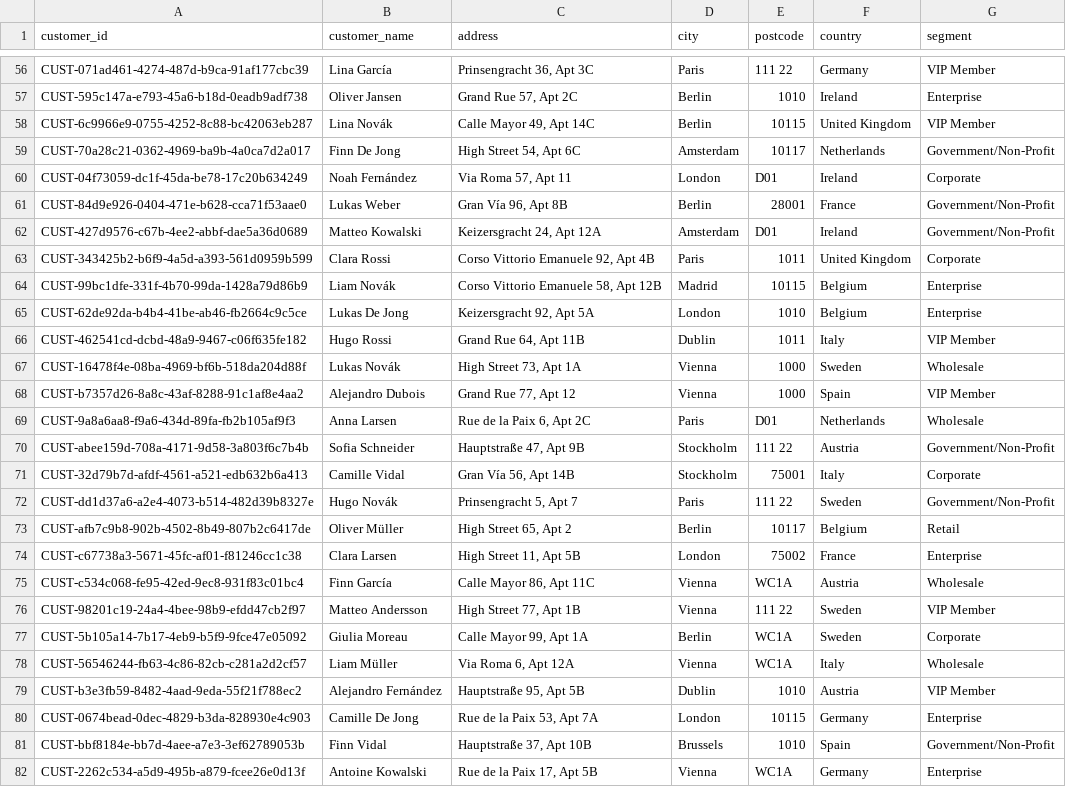
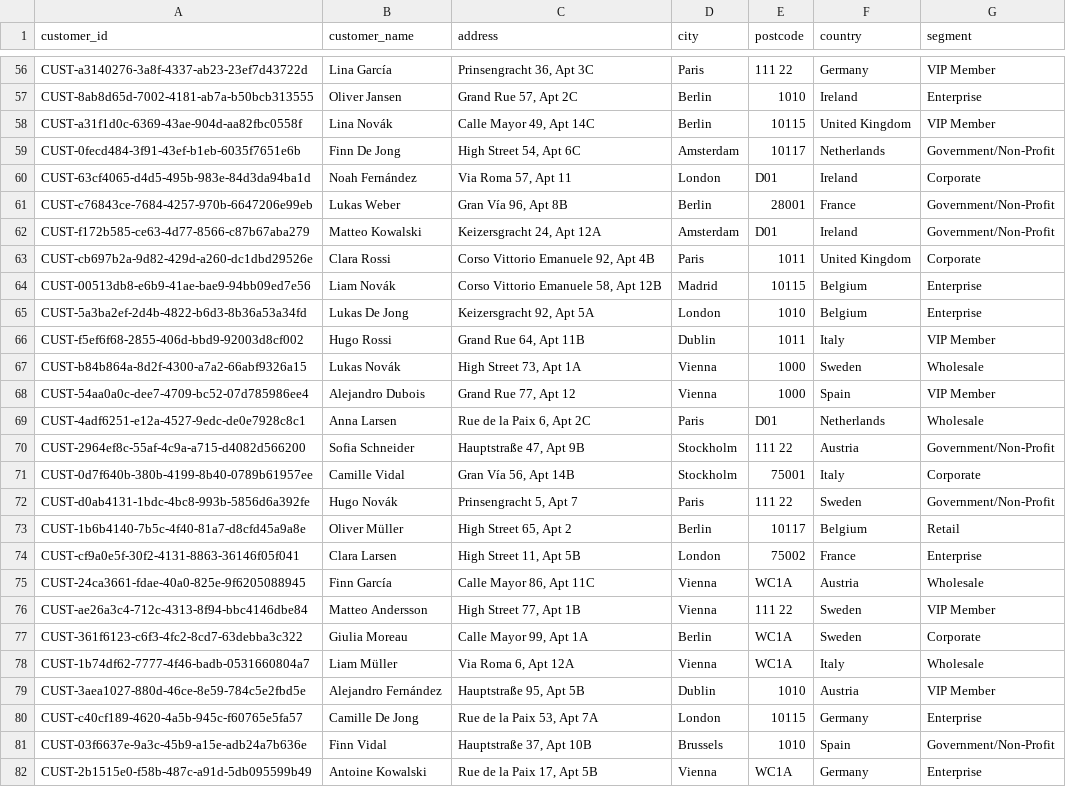
Before and after one commit to mukumbasar/ecommerce-performance-analytics, a CSV file: data/customers.csv, drawn as a sheet; only a part is shown, gaps mark what is left out; the diff covers the shown part only; the diff names each change by its address in the sheet, - before the commit and + after, or states it on an @@ line.

```diff
--- a/data/customers.csv
+++ b/data/customers.csv
-A56 (customer_id): CUST-071ad461-4274-487d-b9ca-91af177cbc39
+A56 (customer_id): CUST-a3140276-3a8f-4337-ab23-23ef7d43722d
-A57 (customer_id): CUST-595c147a-e793-45a6-b18d-0eadb9adf738
+A57 (customer_id): CUST-8ab8d65d-7002-4181-ab7a-b50bcb313555
-A58 (customer_id): CUST-6c9966e9-0755-4252-8c88-bc42063eb287
+A58 (customer_id): CUST-a31f1d0c-6369-43ae-904d-aa82fbc0558f
-A59 (customer_id): CUST-70a28c21-0362-4969-ba9b-4a0ca7d2a017
+A59 (customer_id): CUST-0fecd484-3f91-43ef-b1eb-6035f7651e6b
-A60 (customer_id): CUST-04f73059-dc1f-45da-be78-17c20b634249
+A60 (customer_id): CUST-63cf4065-d4d5-495b-983e-84d3da94ba1d
-A61 (customer_id): CUST-84d9e926-0404-471e-b628-cca71f53aae0
+A61 (customer_id): CUST-c76843ce-7684-4257-970b-6647206e99eb
-A62 (customer_id): CUST-427d9576-c67b-4ee2-abbf-dae5a36d0689
+A62 (customer_id): CUST-f172b585-ce63-4d77-8566-c87b67aba279
-A63 (customer_id): CUST-343425b2-b6f9-4a5d-a393-561d0959b599
+A63 (customer_id): CUST-cb697b2a-9d82-429d-a260-dc1dbd29526e
-A64 (customer_id): CUST-99bc1dfe-331f-4b70-99da-1428a79d86b9
+A64 (customer_id): CUST-00513db8-e6b9-41ae-bae9-94bb09ed7e56
-A65 (customer_id): CUST-62de92da-b4b4-41be-ab46-fb2664c9c5ce
+A65 (customer_id): CUST-5a3ba2ef-2d4b-4822-b6d3-8b36a53a34fd
-A66 (customer_id): CUST-462541cd-dcbd-48a9-9467-c06f635fe182
+A66 (customer_id): CUST-f5ef6f68-2855-406d-bbd9-92003d8cf002
-A67 (customer_id): CUST-16478f4e-08ba-4969-bf6b-518da204d88f
+A67 (customer_id): CUST-b84b864a-8d2f-4300-a7a2-66abf9326a15
-A68 (customer_id): CUST-b7357d26-8a8c-43af-8288-91c1af8e4aa2
+A68 (customer_id): CUST-54aa0a0c-dee7-4709-bc52-07d785986ee4
-A69 (customer_id): CUST-9a8a6aa8-f9a6-434d-89fa-fb2b105af9f3
+A69 (customer_id): CUST-4adf6251-e12a-4527-9edc-de0e7928c8c1
-A70 (customer_id): CUST-abee159d-708a-4171-9d58-3a803f6c7b4b
+A70 (customer_id): CUST-2964ef8c-55af-4c9a-a715-d4082d566200
-A71 (customer_id): CUST-32d79b7d-afdf-4561-a521-edb632b6a413
+A71 (customer_id): CUST-0d7f640b-380b-4199-8b40-0789b61957ee
-A72 (customer_id): CUST-dd1d37a6-a2e4-4073-b514-482d39b8327e
+A72 (customer_id): CUST-d0ab4131-1bdc-4bc8-993b-5856d6a392fe
-A73 (customer_id): CUST-afb7c9b8-902b-4502-8b49-807b2c6417de
+A73 (customer_id): CUST-1b6b4140-7b5c-4f40-81a7-d8cfd45a9a8e
-A74 (customer_id): CUST-c67738a3-5671-45fc-af01-f81246cc1c38
+A74 (customer_id): CUST-cf9a0e5f-30f2-4131-8863-36146f05f041
-A75 (customer_id): CUST-c534c068-fe95-42ed-9ec8-931f83c01bc4
+A75 (customer_id): CUST-24ca3661-fdae-40a0-825e-9f6205088945
-A76 (customer_id): CUST-98201c19-24a4-4bee-98b9-efdd47cb2f97
+A76 (customer_id): CUST-ae26a3c4-712c-4313-8f94-bbc4146dbe84
-A77 (customer_id): CUST-5b105a14-7b17-4eb9-b5f9-9fce47e05092
+A77 (customer_id): CUST-361f6123-c6f3-4fc2-8cd7-63debba3c322
-A78 (customer_id): CUST-56546244-fb63-4c86-82cb-c281a2d2cf57
+A78 (customer_id): CUST-1b74df62-7777-4f46-badb-0531660804a7
-A79 (customer_id): CUST-b3e3fb59-8482-4aad-9eda-55f21f788ec2
+A79 (customer_id): CUST-3aea1027-880d-46ce-8e59-784c5e2fbd5e
-A80 (customer_id): CUST-0674bead-0dec-4829-b3da-828930e4c903
+A80 (customer_id): CUST-c40cf189-4620-4a5b-945c-f60765e5fa57
-A81 (customer_id): CUST-bbf8184e-bb7d-4aee-a7e3-3ef62789053b
+A81 (customer_id): CUST-03f6637e-9a3c-45b9-a15e-adb24a7b636e
-A82 (customer_id): CUST-2262c534-a5d9-495b-a879-fcee26e0d13f
+A82 (customer_id): CUST-2b1515e0-f58b-487c-a91d-5db095599b49
```
Also changed, not shown: 173 edited cells elsewhere in this file, 15 other files.
